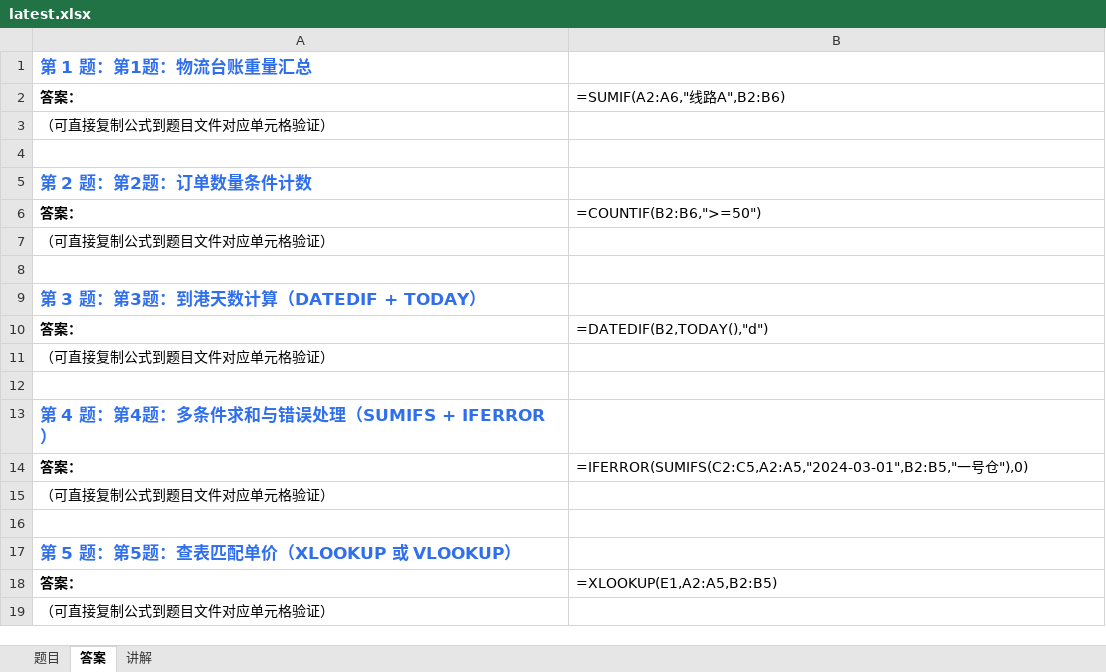
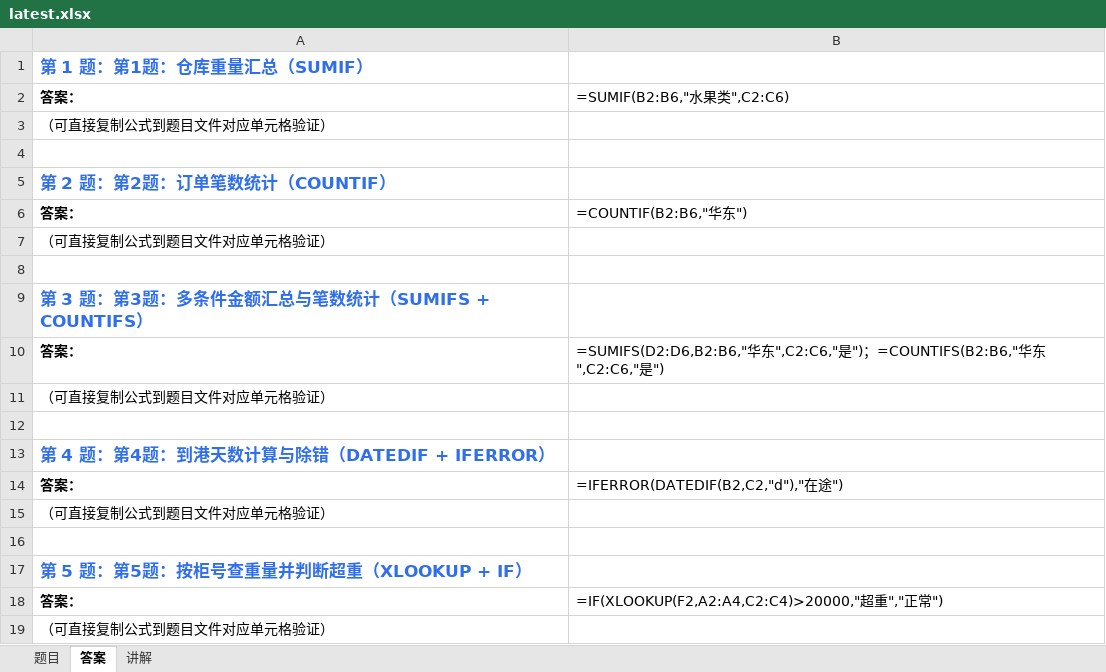
Before and after one commit to Fiona0706/English-Daily-Speaking, an Excel workbook: excel/latest.xlsx, sheet 答案, drawn as a sheet; values as stored, in another font and other column widths than the file's, no borders; formulas without a stored value are shown as written; the diff names each change by its address in the sheet, - before the commit and + after, or states it on an @@ line.

```diff
--- a/excel/latest.xlsx (sheet 答案)
+++ b/excel/latest.xlsx (sheet 答案)
-A1: 第 1 题：第1题：物流台账重量汇总
+A1: 第 1 题：第1题：仓库重量汇总（SUMIF）
-B2: =SUMIF(A2:A6,"线路A",B2:B6)
+B2: =SUMIF(B2:B6,"水果类",C2:C6)
-A5: 第 2 题：第2题：订单数量条件计数
+A5: 第 2 题：第2题：订单笔数统计（COUNTIF）
-B6: =COUNTIF(B2:B6,">=50")
+B6: =COUNTIF(B2:B6,"华东")
-A9: 第 3 题：第3题：到港天数计算（DATEDIF + TODAY）
+A9: 第 3 题：第3题：多条件金额汇总与笔数统计（SUMIFS + COUNTIFS）
-B10: =DATEDIF(B2,TODAY(),"d")
+B10: =SUMIFS(D2:D6,B2:B6,"华东",C2:C6,"是")；=COUNTIFS(B2:B6,"华东",C2:C6,"是")
-A13: 第 4 题：第4题：多条件求和与错误处理（SUMIFS + IFERROR）
+A13: 第 4 题：第4题：到港天数计算与除错（DATEDIF + IFERROR）
-B14: =IFERROR(SUMIFS(C2:C5,A2:A5,"2024-03-01",B2:B5,"一号仓"),0)
+B14: =IFERROR(DATEDIF(B2,C2,"d"),"在途")
-A17: 第 5 题：第5题：查表匹配单价（XLOOKUP 或 VLOOKUP）
+A17: 第 5 题：第5题：按柜号查重量并判断超重（XLOOKUP + IF）
-B18: =XLOOKUP(E1,A2:A5,B2:B5)
+B18: =IF(XLOOKUP(F2,A2:A4,C2:C4)>20000,"超重","正常")
```
Also changed, not shown: sheet 题目, sheet 讲解, 10 other files.
